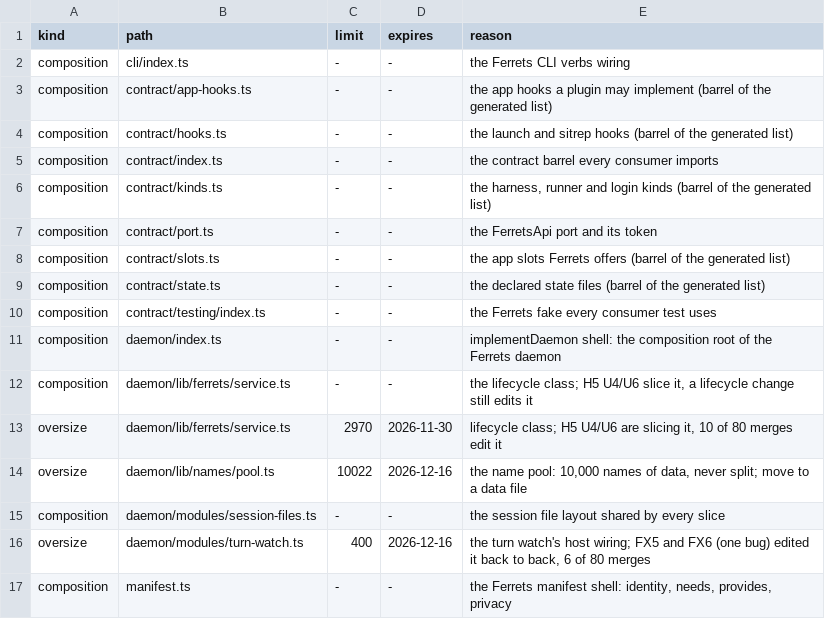
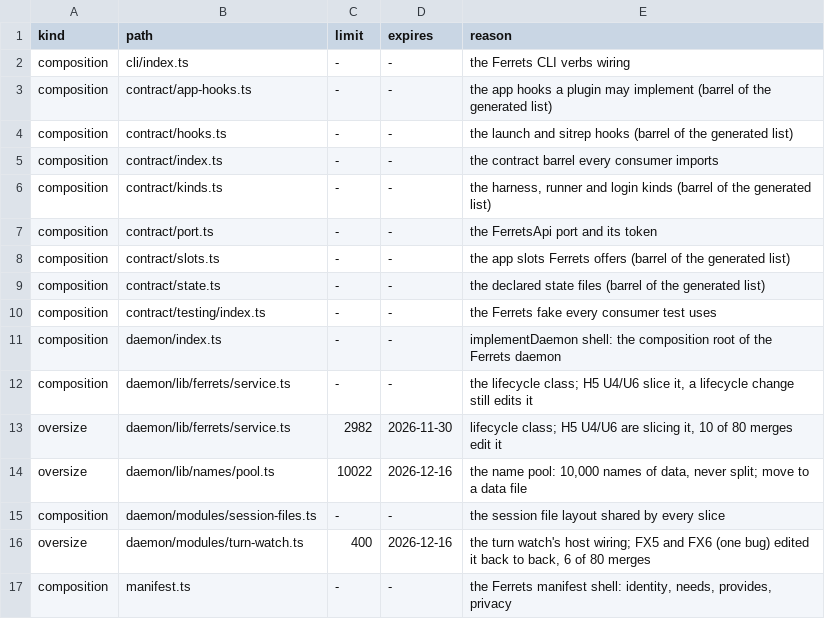
Before and after one commit to kirinnee/ferretry, a TSV file: packages/core/ferrets/composition.tsv, drawn as a sheet.

Commit message:
chore(ferrets): renew the lifecycle class size limit for the launch mode passed to runtime.start

```diff
--- a/packages/core/ferrets/composition.tsv
+++ b/packages/core/ferrets/composition.tsv
@@ -12,3 +12,3 @@ composition	daemon/index.ts	-	-	implementDaemon shell: the composition root of t
 composition	daemon/lib/ferrets/service.ts	-	-	the lifecycle class; H5 U4/U6 slice it, a lifecycle change still edits it
-oversize	daemon/lib/ferrets/service.ts	2970	2026-11-30	lifecycle class; H5 U4/U6 are slicing it, 10 of 80 merges edit it
+oversize	daemon/lib/ferrets/service.ts	2982	2026-11-30	lifecycle class; H5 U4/U6 are slicing it, 10 of 80 merges edit it
 oversize	daemon/lib/names/pool.ts	10022	2026-12-16	the name pool: 10,000 names of data, never split; move to a data file
```
